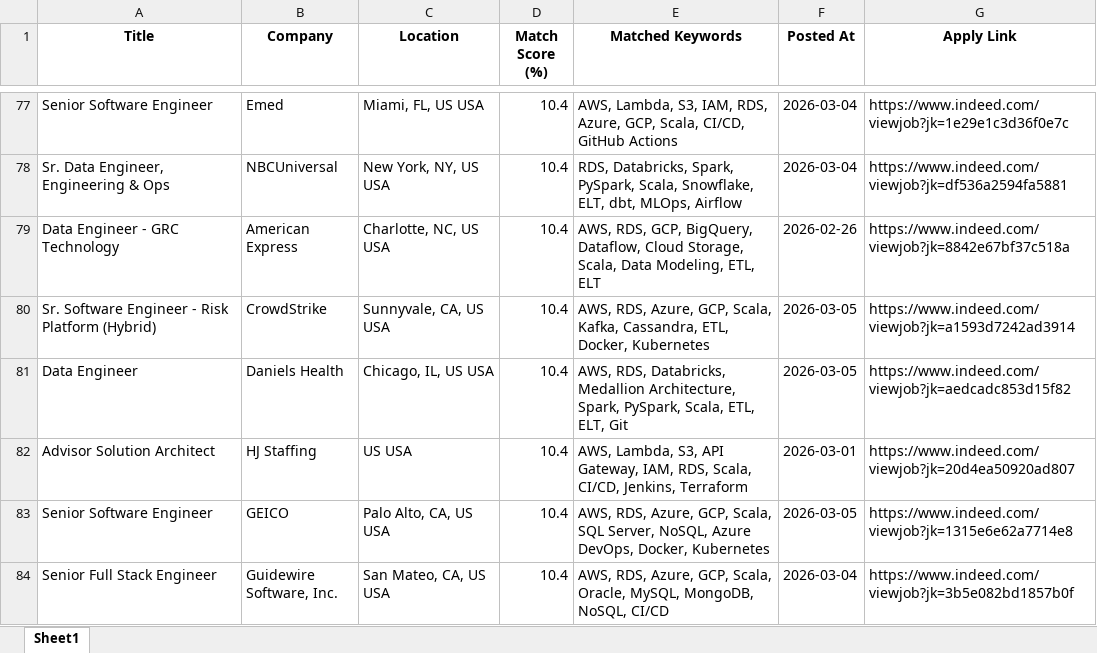
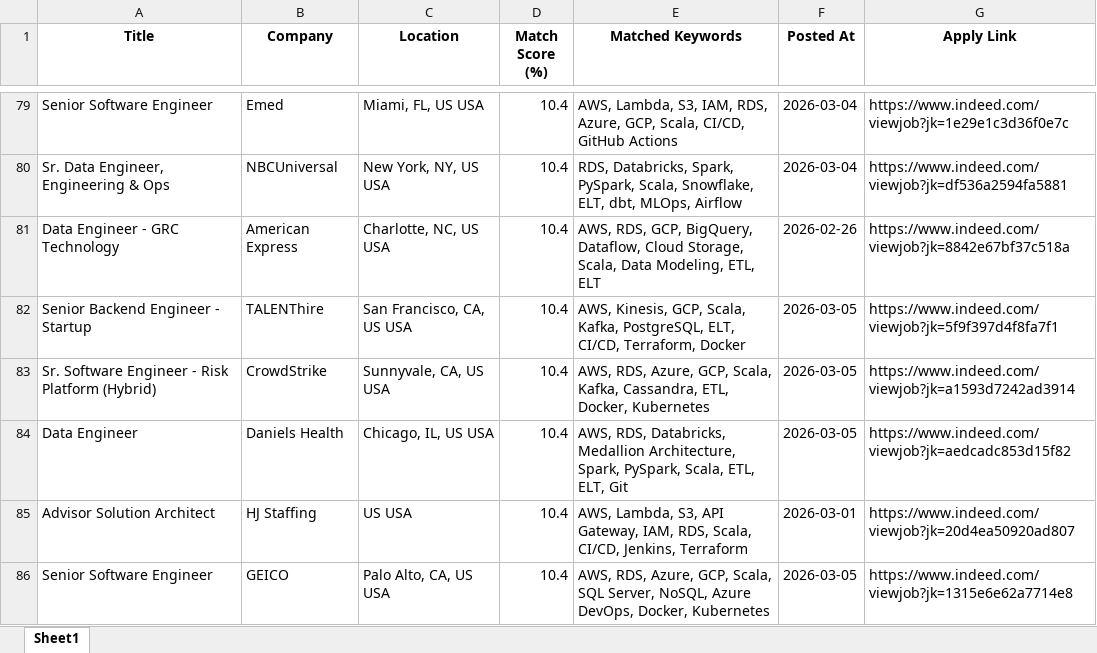
Before and after one commit to ssriramteja/Indeed_job_scrapper_DE, an Excel workbook: results/job_matches_2026-03-05.xlsx, sheet Sheet1, drawn as a sheet; only a part is shown, gaps mark what is left out; the shorter side is filled out with more unchanged rows; values as stored, in another font and other column widths than the file's, no borders; the diff covers the shown part only; the diff names each change by its address in the sheet, - before the commit and + after, or states it on an @@ line.

```diff
--- a/results/job_matches_2026-03-05.xlsx (sheet Sheet1)
+++ b/results/job_matches_2026-03-05.xlsx (sheet Sheet1)
+row 82: Senior Backend Engineer - Startup | TALENThire | San Francisco, CA, US USA | 10.4 | AWS, Kinesis, GCP, Scala, Kafka, PostgreSQL, ELT, CI/CD, Terraform, Docker | 2026-03-05 | https://www.indeed.com/viewjob?jk=5f9f397d4f8fa7f1
```
Also changed, not shown: 5 added rows and 3 removed rows elsewhere in this sheet, 2 other files.
